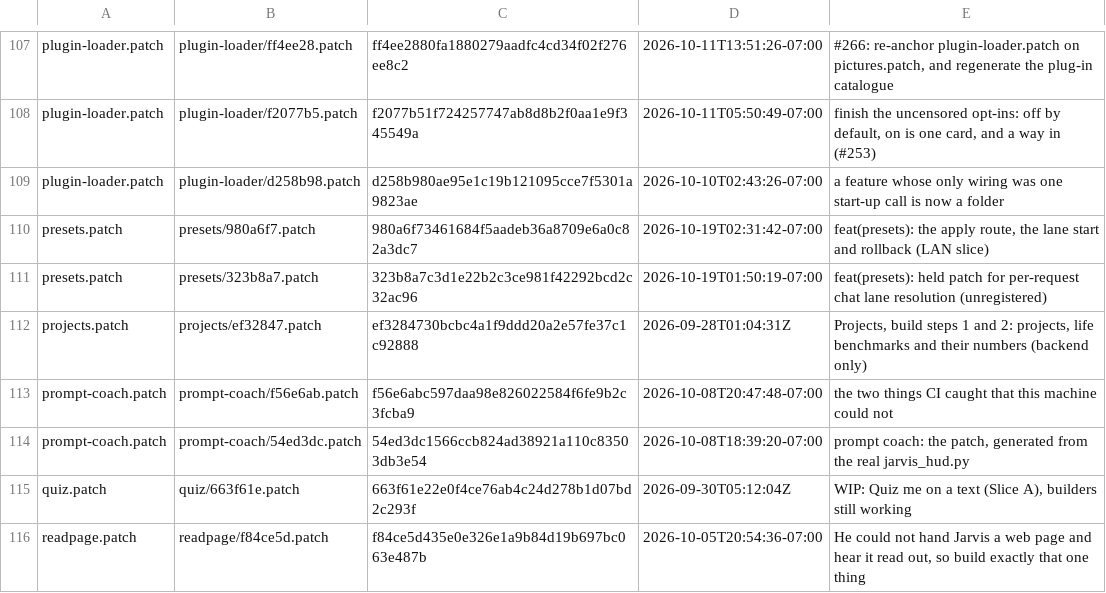
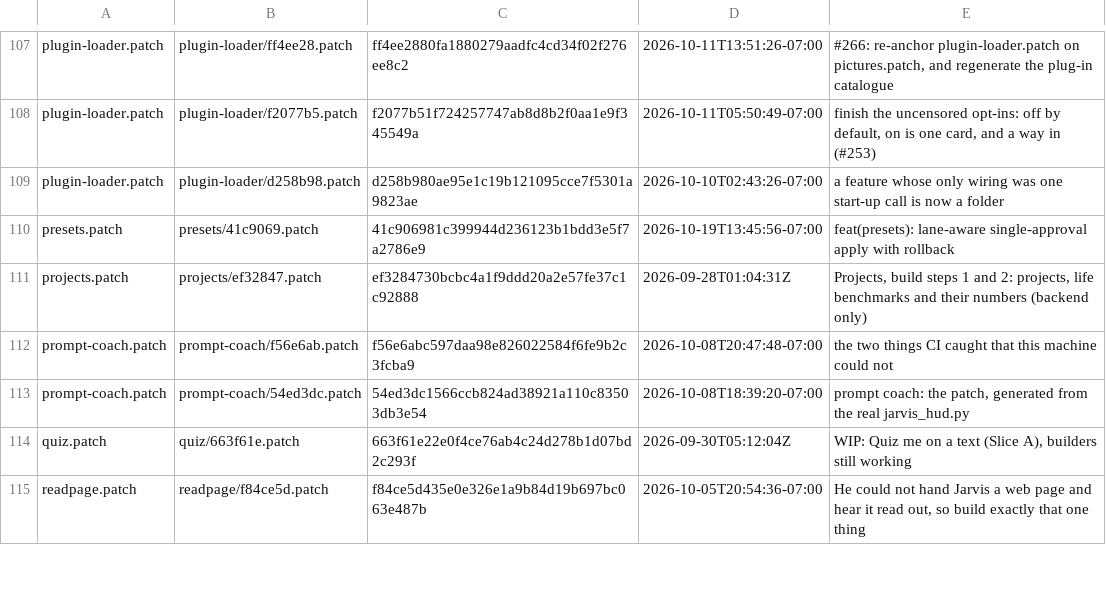
Before and after one commit to darknight11ish/Epic-Jarvis, a TSV file: backend/patch-history/index.tsv, drawn as a sheet; only a part is shown, gaps mark what is left out.

Commit message:
fix(presets): re-anchor the patch on the applied HUD shape
* fix(presets): re-anchor the live-lane hunk on the applied HUD shape

* test(stack): lower the jarvis_hud materialised pin to the measured 56

---------

Co-authored-by: dsh <dsh@local>

```diff
--- a/backend/patch-history/index.tsv
+++ b/backend/patch-history/index.tsv
@@ -109,4 +109,3 @@ plugin-loader.patch	plugin-loader/f2077b5.patch	f2077b51f724257747ab8d8b2f0aa1e9
 plugin-loader.patch	plugin-loader/d258b98.patch	d258b980ae95e1c19b121095cce7f5301a9823ae	2026-10-10T02:43:26-07:00	a feature whose only wiring was one start-up call is now a folder
-presets.patch	presets/980a6f7.patch	980a6f73461684f5aadeb36a8709e6a0c82a3dc7	2026-10-19T02:31:42-07:00	feat(presets): the apply route, the lane start and rollback (LAN slice)
-presets.patch	presets/323b8a7.patch	323b8a7c3d1e22b2c3ce981f42292bcd2c32ac96	2026-10-19T01:50:19-07:00	feat(presets): held patch for per-request chat lane resolution (unregistered)
+presets.patch	presets/41c9069.patch	41c906981c399944d236123b1bdd3e5f7a2786e9	2026-10-19T13:45:56-07:00	feat(presets): lane-aware single-approval apply with rollback
 projects.patch	projects/ef32847.patch	ef3284730bcbc4a1f9ddd20a2e57fe37c1c92888	2026-09-28T01:04:31Z	Projects, build steps 1 and 2: projects, life benchmarks and their numbers (backend only)
```
Also changed, not shown: 4 other files.
